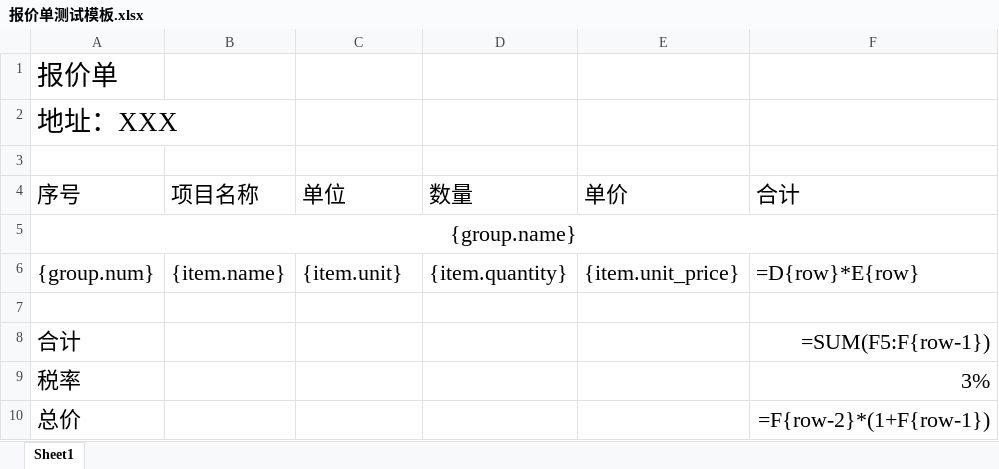
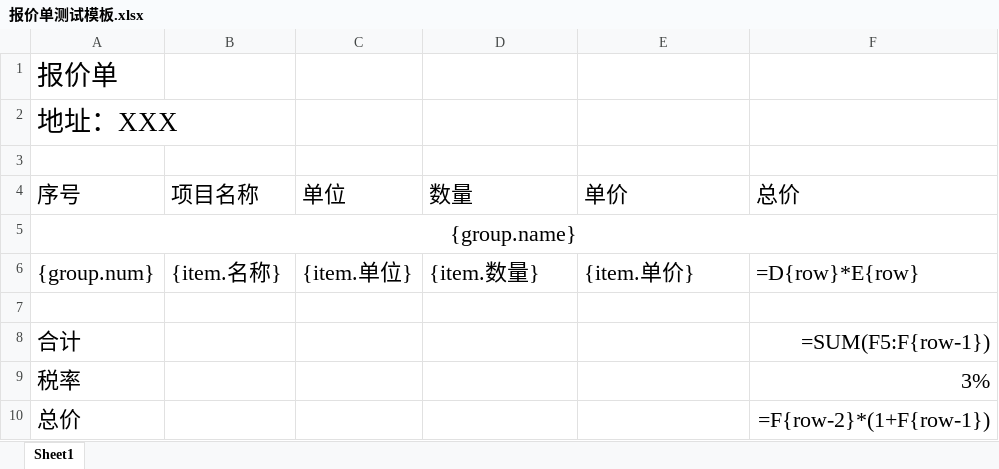
Before and after one commit to CRThu/CarrotMRO, an Excel workbook: project-template/报价单测试模板.xlsx, sheet Sheet1, drawn as a sheet; values as stored, in another font and other column widths than the file's, no borders; the diff names each change by its address in the sheet, - before the commit and + after, or states it on an @@ line.

Commit message:
feat: 新增模板管理、报价单导入导出与动态列配置
- 新增模板 CRUD API（上传/下载/删除/解析信息）
- 新增项目关联模板与列配置 API（动态列选择替代固定 OCR_COLUMNS）
- 新增报价单 Excel 导出（按 _group 分组填充模板、公式行号自动更新）
- 新增报价单 Excel 导入（基于模板结构识别组名行/数据行并创建新报价单）
- OCR 改为动态列配置：根据用户勾选的列名生成 prompt 和 Schema
- 新增 import_quotation 和 get_template_columns 函数
- 更新 AGENTS.md 和 README.md 文档

```diff
--- a/project-template/报价单测试模板.xlsx (sheet Sheet1)
+++ b/project-template/报价单测试模板.xlsx (sheet Sheet1)
-F4: 合计
+F4: 总价
-B6 (项目名称): {item.name}
+B6 (项目名称): {item.名称}
-C6 (单位): {item.unit}
+C6 (单位): {item.单位}
-D6 (数量): {item.quantity}
+D6 (数量): {item.数量}
-E6 (单价): {item.unit_price}
+E6 (单价): {item.单价}
```
Also changed, not shown: 5 other files.
